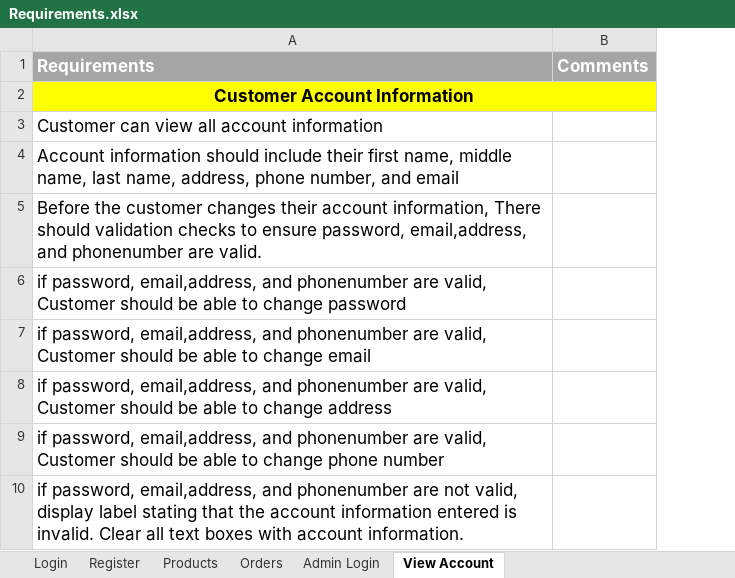
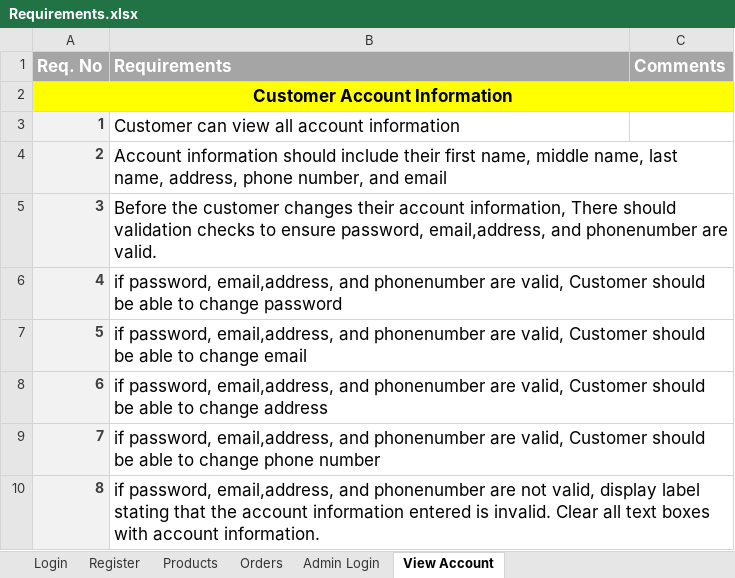
Before and after one commit to ebanks31/ComputerStore, an Excel workbook: Computer Store Documents/Requirements.xlsx, sheet View Account, drawn as a sheet; values as stored, in another font and other column widths than the file's, no borders; removed rows and columns are numbered as before the commit, all else as after; the diff names each change by its address in the sheet, - before the commit and + after, or states it on an @@ line.

```diff
--- a/Computer Store Documents/Requirements.xlsx (sheet View Account)
+++ b/Computer Store Documents/Requirements.xlsx (sheet View Account)
+column A (Req. No), rows 2-10: Customer Account Information | 1 | 2 | 3 | 4 | 5 | 6 | 7 | 8
-B2 (Requirements): Customer Account Information
+B2 (Requirements): (empty)
-A2:B2 merged
```
Also changed, not shown: sheet Register, sheet Products, sheet Orders, sheet Admin Login, sheet Login, 12 other files.
